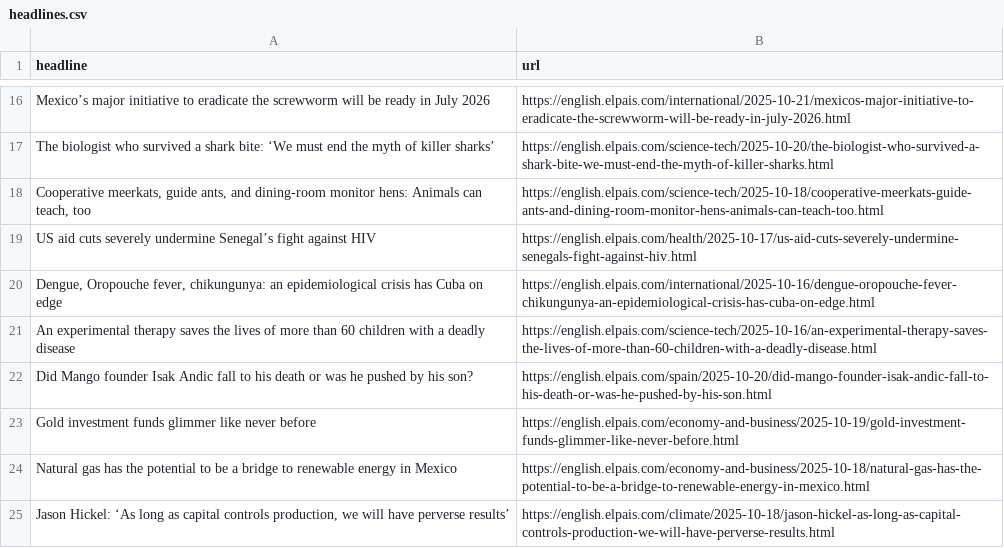
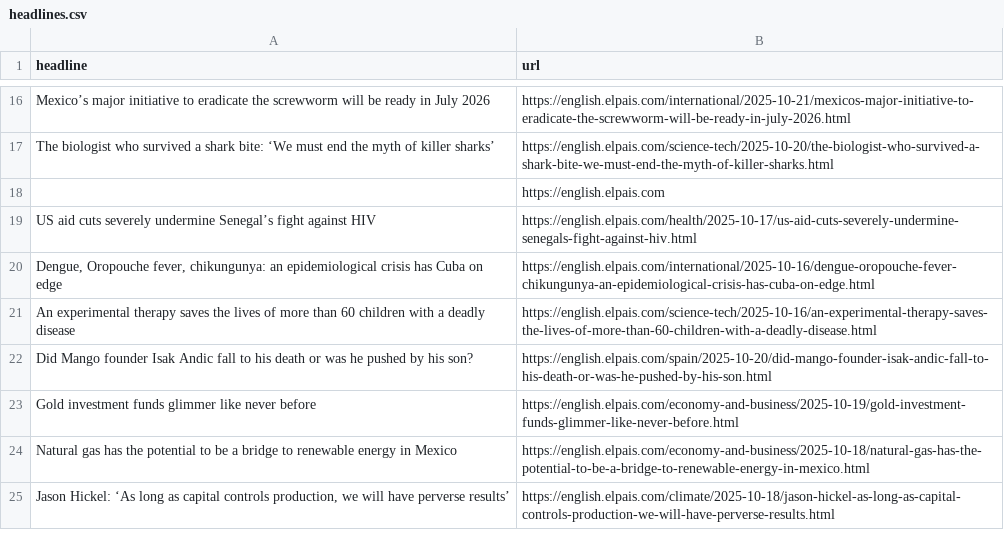
Before and after one commit to dafnikaravola/soma-s-autoscrapper, a CSV file: headlines.csv, drawn as a sheet; only a part is shown, gaps mark what is left out.

```diff
--- a/headlines.csv
+++ b/headlines.csv
@@ -17,3 +17,3 @@ Mexico’s major initiative to eradicate the screwworm will be ready in July 202
 The biologist who survived a shark bite: ‘We must end the myth of killer sharks’,https://english.elpais.com/science-tech/2025-10-20/the-biologist-who-survived-a-shark-bite-we-must-end-the-myth-of-killer-sharks.html
-"Cooperative meerkats, guide ants, and dining-room monitor hens: Animals can teach, too",https://english.elpais.com/science-tech/2025-10-18/cooperative-meerkats-guide-ants-and-dining-room-monitor-hens-animals-can-teach-too.html
+,https://english.elpais.com
 US aid cuts severely undermine Senegal’s fight against HIV,https://english.elpais.com/health/2025-10-17/us-aid-cuts-severely-undermine-senegals-fight-against-hiv.html
```
